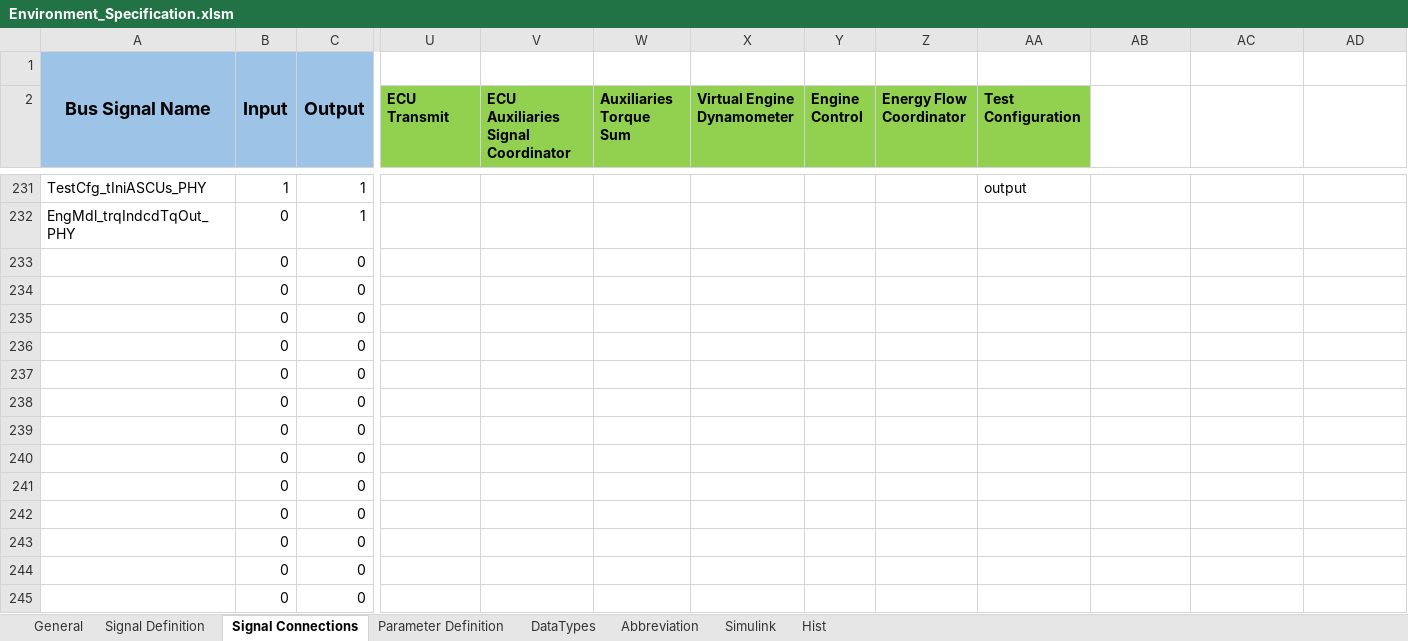
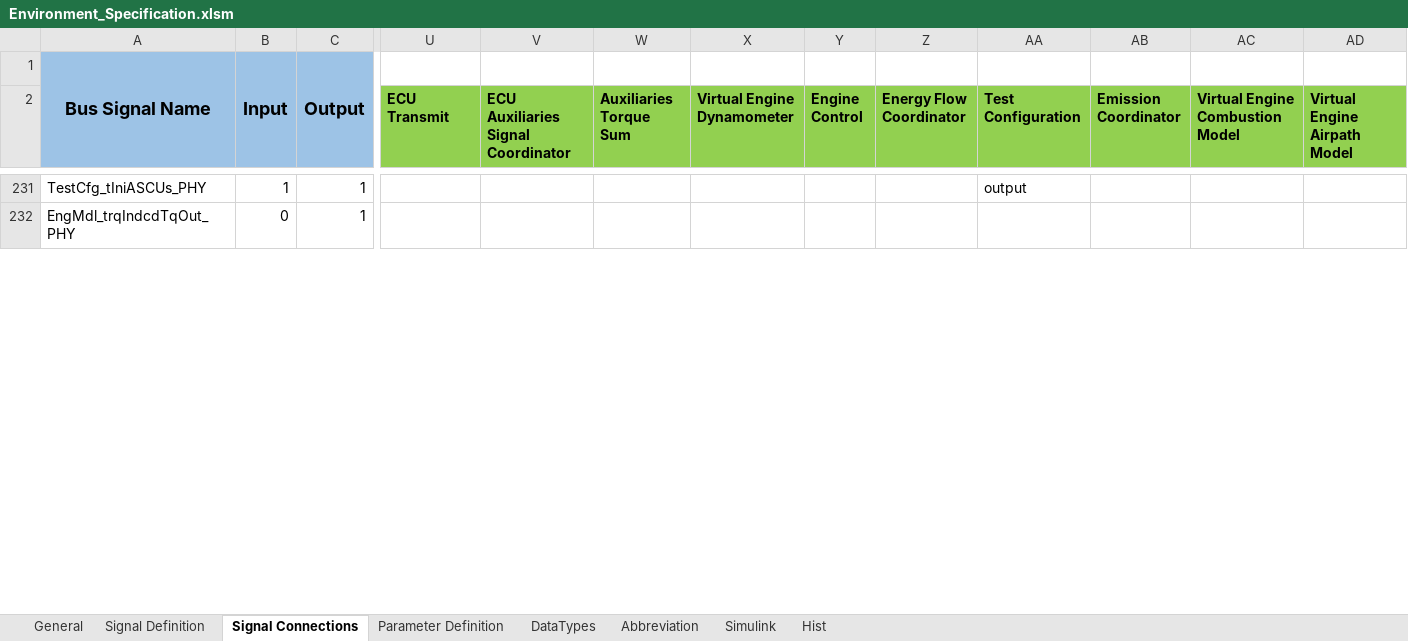
Before and after one commit to eozatay/optitruck_simulator, an Excel workbook: Environment_Specification.xlsm, sheet Signal Connections, drawn as a sheet; only a part is shown, gaps mark what is left out; values as stored, in another font and other column widths than the file's, no borders; charts and pictures not drawn; removed rows and columns are numbered as before the commit, all else as after; rows hold the shown columns only; the diff covers the shown part only; the diff names each change by its address in the sheet, - before the commit and + after, or states it on an @@ line.

Commit message:
Add files via upload
Virtual Engine Airpath&Combustion model interfaces added

```diff
--- a/Environment_Specification.xlsm (sheet Signal Connections)
+++ b/Environment_Specification.xlsm (sheet Signal Connections)
-AB2: (empty)
+AB2: Emission Coordinator
-AB2:AD2 fill: none
+AB2:AD2 fill: #92D050
-AC2: (empty)
+AC2: Virtual Engine Combustion Model
-AD2: (empty)
+AD2: Virtual Engine Airpath Model
-row 233:  | 0 | 0
-row 234:  | 0 | 0
-row 235:  | 0 | 0
-row 236:  | 0 | 0
-row 237:  | 0 | 0
-row 238:  | 0 | 0
-row 239:  | 0 | 0
-row 240:  | 0 | 0
-row 241:  | 0 | 0
-row 242:  | 0 | 0
-row 243:  | 0 | 0
-row 244:  | 0 | 0
-row 245:  | 0 | 0
```
Also changed, not shown: 12 added rows, 1 removed row and 54 edited cells elsewhere in this sheet, sheet Signal Definition, sheet Parameter Definition, sheet Hist, sheet Abbreviation, sheet Simulink, charts or pictures.
